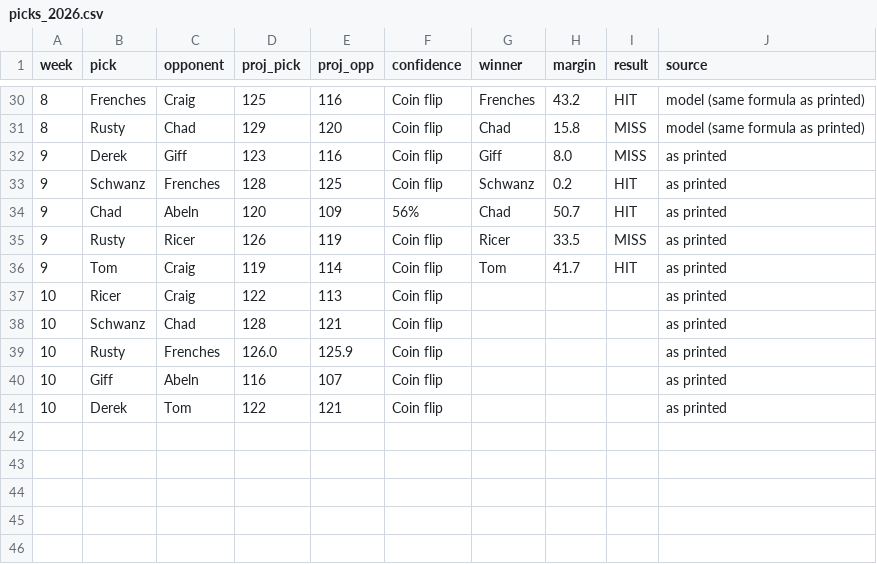
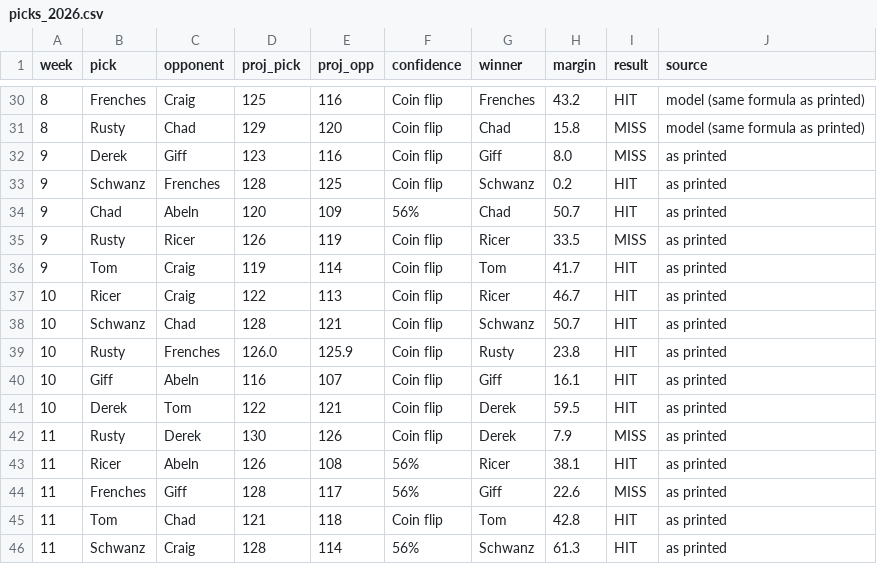
Before and after one commit to 2jh6z7ftmh-sys/bdl-ffl-review, a CSV file: shared/season2026/picks_2026.csv, drawn as a sheet; only a part is shown, gaps mark what is left out.

```diff
--- a/shared/season2026/picks_2026.csv
+++ b/shared/season2026/picks_2026.csv
@@ -36,6 +36,11 @@ week,pick,opponent,proj_pick,proj_opp,confidence,winner,margin,result,source
 9,Tom,Craig,119,114,Coin flip,Tom,41.7,HIT,as printed
-10,Ricer,Craig,122,113,Coin flip,,,,as printed
-10,Schwanz,Chad,128,121,Coin flip,,,,as printed
-10,Rusty,Frenches,126.0,125.9,Coin flip,,,,as printed
-10,Giff,Abeln,116,107,Coin flip,,,,as printed
-10,Derek,Tom,122,121,Coin flip,,,,as printed
+10,Ricer,Craig,122,113,Coin flip,Ricer,46.7,HIT,as printed
+10,Schwanz,Chad,128,121,Coin flip,Schwanz,50.7,HIT,as printed
+10,Rusty,Frenches,126.0,125.9,Coin flip,Rusty,23.8,HIT,as printed
+10,Giff,Abeln,116,107,Coin flip,Giff,16.1,HIT,as printed
+10,Derek,Tom,122,121,Coin flip,Derek,59.5,HIT,as printed
+11,Rusty,Derek,130,126,Coin flip,Derek,7.9,MISS,as printed
+11,Ricer,Abeln,126,108,56%,Ricer,38.1,HIT,as printed
+11,Frenches,Giff,128,117,56%,Giff,22.6,MISS,as printed
+11,Tom,Chad,121,118,Coin flip,Tom,42.8,HIT,as printed
+11,Schwanz,Craig,128,114,56%,Schwanz,61.3,HIT,as printed
```
Also changed, not shown: shared/season2026/games_2026.csv, 6 other files.
